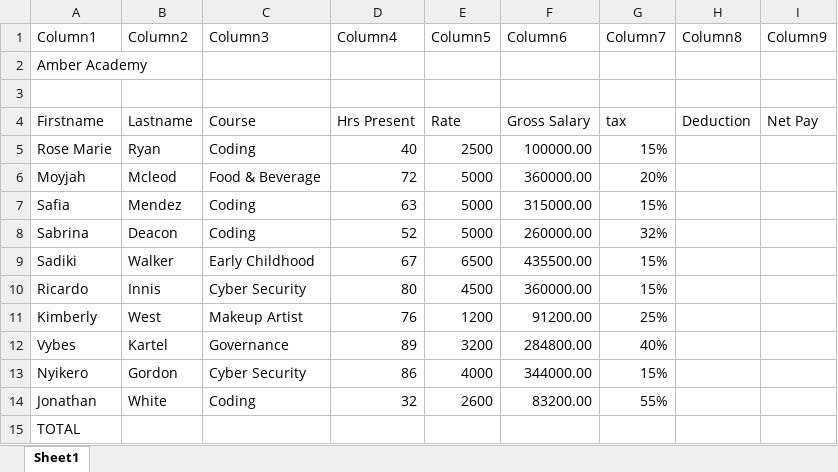
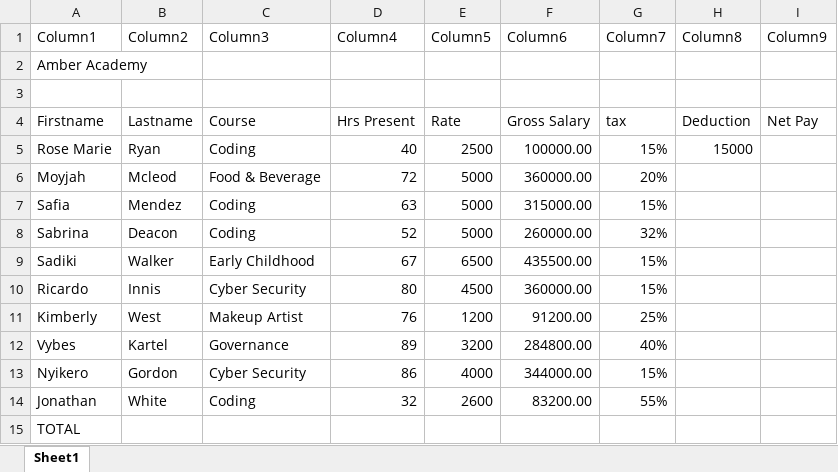
Before and after one commit to Cybertron-Ant/excel_activity_1, an Excel workbook: Excel_Activity_1-Antonio Fuller.xlsx, sheet Sheet1, drawn as a sheet; values as stored, in another font and other column widths than the file's, no borders; table styles not drawn; the diff names each change by its address in the sheet, - before the commit and + after, or states it on an @@ line.

Commit message:
type =(f5*g5) in cell h5 to get the 15% of 100000

```diff
--- a/Excel_Activity_1-Antonio Fuller.xlsx (sheet Sheet1)
+++ b/Excel_Activity_1-Antonio Fuller.xlsx (sheet Sheet1)
-H5 (Column8): (empty)
+H5 (Column8): 15000
```
